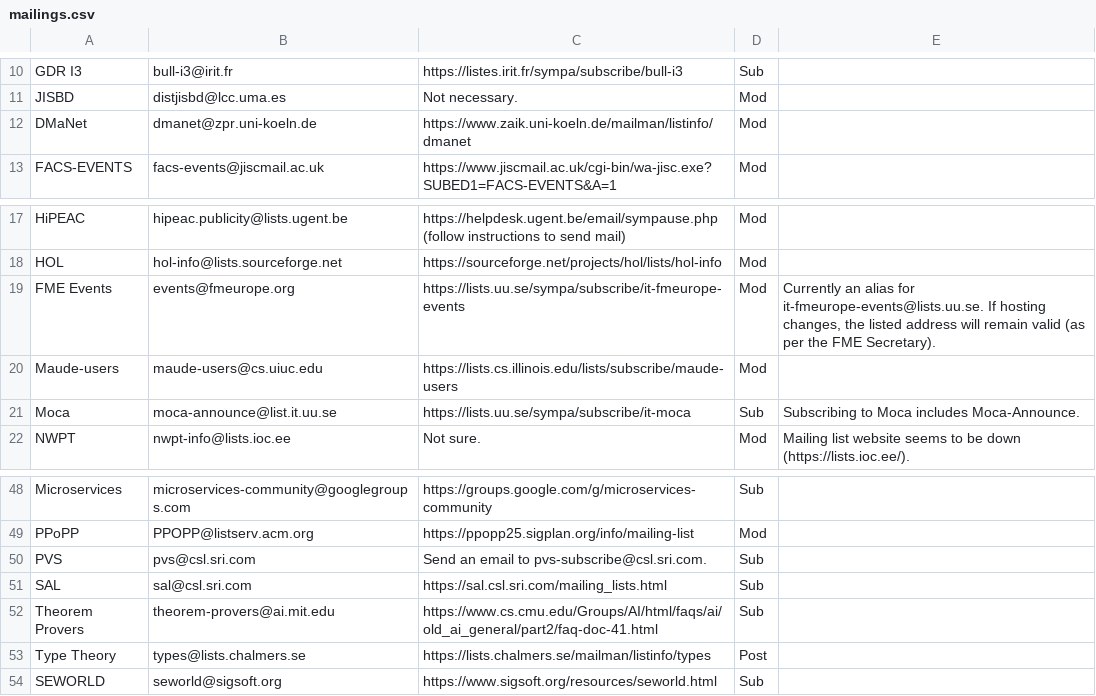
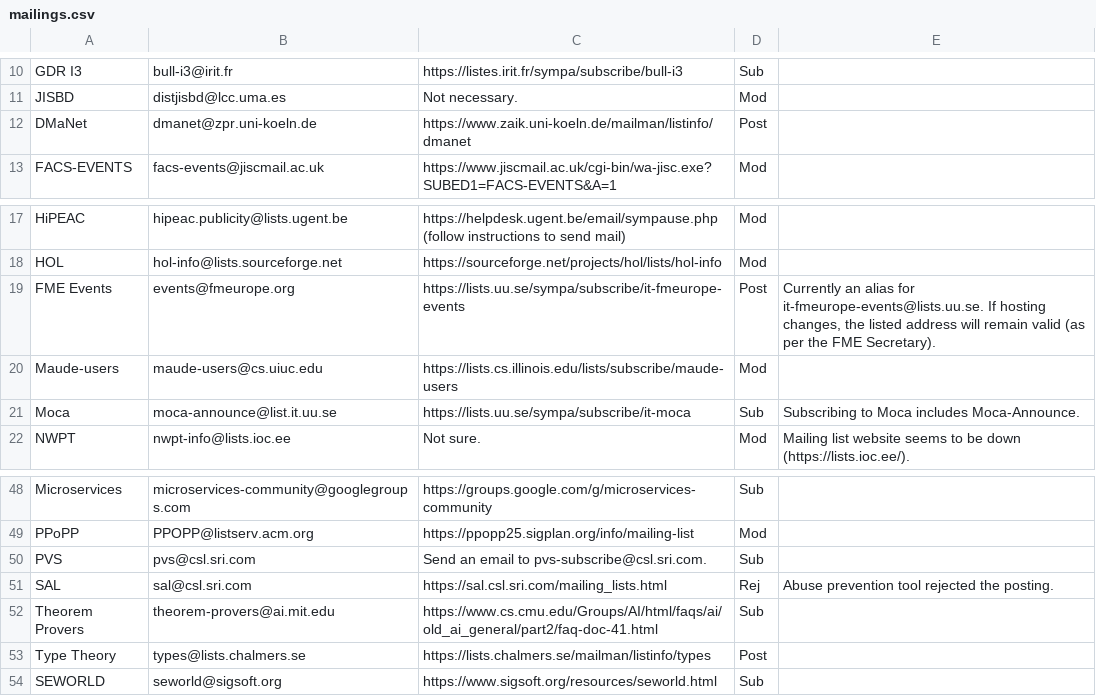
Before and after one commit to DisCoTec/discotec.github.io, a CSV file: mailings.csv, drawn as a sheet; only a part is shown, gaps mark what is left out.

Commit message:
Mailings: update

```diff
--- a/mailings.csv
+++ b/mailings.csv
@@ -11,3 +11,3 @@ GDR I3,bull-i3@irit.fr,https://listes.irit.fr/sympa/subscribe/bull-i3,Sub,
 JISBD,distjisbd@lcc.uma.es,Not necessary.,Mod,
-DMaNet,dmanet@zpr.uni-koeln.de,https://www.zaik.uni-koeln.de/mailman/listinfo/dmanet,Mod,
+DMaNet,dmanet@zpr.uni-koeln.de,https://www.zaik.uni-koeln.de/mailman/listinfo/dmanet,Post,
 FACS-EVENTS,facs-events@jiscmail.ac.uk,https://www.jiscmail.ac.uk/cgi-bin/wa-jisc.exe?SUBED1=FACS-EVENTS&A=1,Mod,
@@ -18,3 +18,3 @@ HiPEAC,hipeac.publicity@lists.ugent.be,https://helpdesk.ugent.be/email/sympause.
 HOL,hol-info@lists.sourceforge.net,https://sourceforge.net/projects/hol/lists/hol-info,Mod,
-FME Events,events@fmeurope.org,https://lists.uu.se/sympa/subscribe/it-fmeurope-events,Mod,"Currently an alias for it-fmeurope-events@lists.uu.se. If hosting changes, the listed address will remain valid (as per the FME Secretary)."
+FME Events,events@fmeurope.org,https://lists.uu.se/sympa/subscribe/it-fmeurope-events,Post,"Currently an alias for it-fmeurope-events@lists.uu.se. If hosting changes, the listed address will remain valid (as per the FME Secretary)."
 Maude-users,maude-users@cs.uiuc.edu,https://lists.cs.illinois.edu/lists/subscribe/maude-users,Mod,
@@ -50,3 +50,3 @@ PPoPP,PPOPP@listserv.acm.org,https://ppopp25.sigplan.org/info/mailing-list,Mod,
 PVS,pvs@csl.sri.com,Send an email to pvs-subscribe@csl.sri.com.,Sub,
-SAL,sal@csl.sri.com,https://sal.csl.sri.com/mailing_lists.html,Sub,
+SAL,sal@csl.sri.com,https://sal.csl.sri.com/mailing_lists.html,Rej,Abuse prevention tool rejected the posting.
 Theorem Provers,theorem-provers@ai.mit.edu,https://www.cs.cmu.edu/Groups/AI/html/faqs/ai/old_ai_general/part2/faq-doc-41.html,Sub,
```
